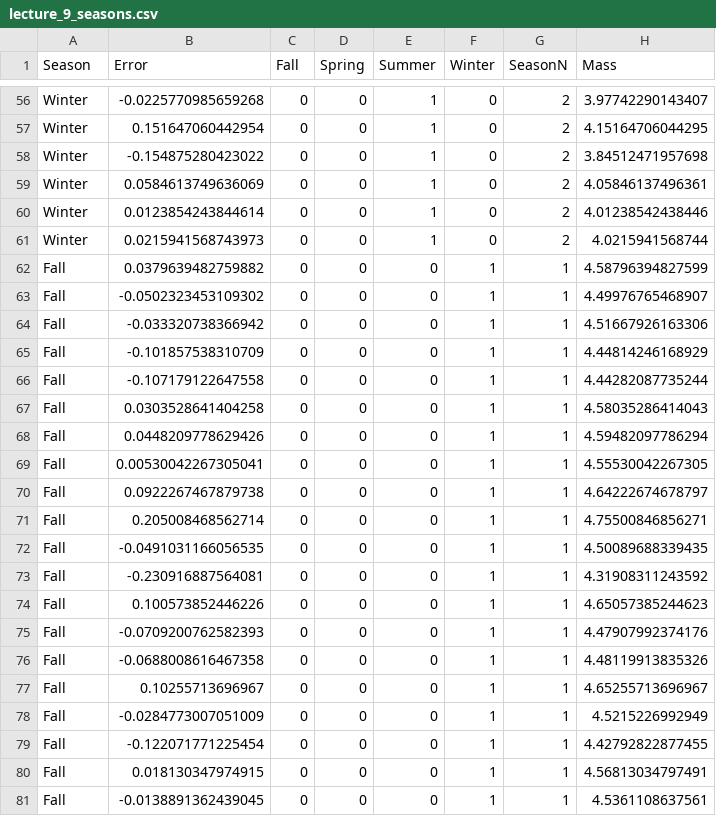
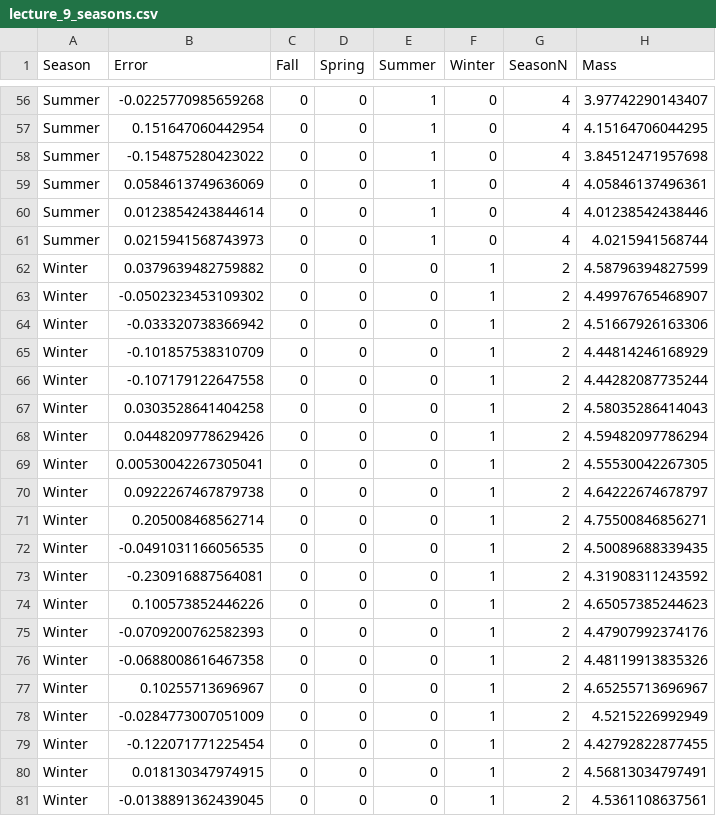
Before and after one commit to brianfolt/NRES_710, a CSV file: materials/lecture_9_seasons.csv, drawn as a sheet; only a part is shown, gaps mark what is left out; the diff covers the shown part only.

```diff
--- a/materials/lecture_9_seasons.csv
+++ b/materials/lecture_9_seasons.csv
@@ -56,26 +56,26 @@
-"Winter",-0.0225770985659268,0,0,1,0,2,3.97742290143407
-"Winter",0.151647060442954,0,0,1,0,2,4.15164706044295
-"Winter",-0.154875280423022,0,0,1,0,2,3.84512471957698
-"Winter",0.0584613749636069,0,0,1,0,2,4.05846137496361
-"Winter",0.0123854243844614,0,0,1,0,2,4.01238542438446
-"Winter",0.0215941568743973,0,0,1,0,2,4.0215941568744
-"Fall",0.0379639482759882,0,0,0,1,1,4.58796394827599
-"Fall",-0.0502323453109302,0,0,0,1,1,4.49976765468907
-"Fall",-0.033320738366942,0,0,0,1,1,4.51667926163306
-"Fall",-0.101857538310709,0,0,0,1,1,4.44814246168929
-"Fall",-0.107179122647558,0,0,0,1,1,4.44282087735244
-"Fall",0.0303528641404258,0,0,0,1,1,4.58035286414043
-"Fall",0.0448209778629426,0,0,0,1,1,4.59482097786294
-"Fall",0.00530042267305041,0,0,0,1,1,4.55530042267305
-"Fall",0.0922267467879738,0,0,0,1,1,4.64222674678797
-"Fall",0.205008468562714,0,0,0,1,1,4.75500846856271
-"Fall",-0.0491031166056535,0,0,0,1,1,4.50089688339435
-"Fall",-0.230916887564081,0,0,0,1,1,4.31908311243592
-"Fall",0.100573852446226,0,0,0,1,1,4.65057385244623
-"Fall",-0.0709200762582393,0,0,0,1,1,4.47907992374176
-"Fall",-0.0688008616467358,0,0,0,1,1,4.48119913835326
-"Fall",0.10255713696967,0,0,0,1,1,4.65255713696967
-"Fall",-0.0284773007051009,0,0,0,1,1,4.5215226992949
-"Fall",-0.122071771225454,0,0,0,1,1,4.42792822877455
-"Fall",0.018130347974915,0,0,0,1,1,4.56813034797491
-"Fall",-0.0138891362439045,0,0,0,1,1,4.5361108637561
+"Summer",-0.0225770985659268,0,0,1,0,4,3.97742290143407
+"Summer",0.151647060442954,0,0,1,0,4,4.15164706044295
+"Summer",-0.154875280423022,0,0,1,0,4,3.84512471957698
+"Summer",0.0584613749636069,0,0,1,0,4,4.05846137496361
+"Summer",0.0123854243844614,0,0,1,0,4,4.01238542438446
+"Summer",0.0215941568743973,0,0,1,0,4,4.0215941568744
+"Winter",0.0379639482759882,0,0,0,1,2,4.58796394827599
+"Winter",-0.0502323453109302,0,0,0,1,2,4.49976765468907
+"Winter",-0.033320738366942,0,0,0,1,2,4.51667926163306
+"Winter",-0.101857538310709,0,0,0,1,2,4.44814246168929
+"Winter",-0.107179122647558,0,0,0,1,2,4.44282087735244
+"Winter",0.0303528641404258,0,0,0,1,2,4.58035286414043
+"Winter",0.0448209778629426,0,0,0,1,2,4.59482097786294
+"Winter",0.00530042267305041,0,0,0,1,2,4.55530042267305
+"Winter",0.0922267467879738,0,0,0,1,2,4.64222674678797
+"Winter",0.205008468562714,0,0,0,1,2,4.75500846856271
+"Winter",-0.0491031166056535,0,0,0,1,2,4.50089688339435
+"Winter",-0.230916887564081,0,0,0,1,2,4.31908311243592
+"Winter",0.100573852446226,0,0,0,1,2,4.65057385244623
+"Winter",-0.0709200762582393,0,0,0,1,2,4.47907992374176
+"Winter",-0.0688008616467358,0,0,0,1,2,4.48119913835326
+"Winter",0.10255713696967,0,0,0,1,2,4.65255713696967
+"Winter",-0.0284773007051009,0,0,0,1,2,4.5215226992949
+"Winter",-0.122071771225454,0,0,0,1,2,4.42792822877455
+"Winter",0.018130347974915,0,0,0,1,2,4.56813034797491
+"Winter",-0.0138891362439045,0,0,0,1,2,4.5361108637561
```
Also changed, not shown: 108 edited cells elsewhere in this file, 13 other files.
